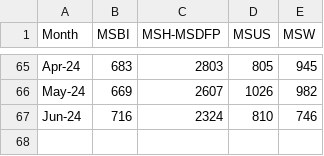
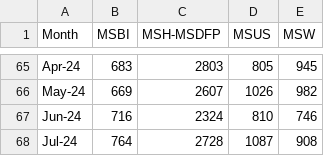
Before and after one commit to MSHS-Strategic-Amb-Ops/server-upload, a CSV file: Rad_Onc_Data.csv, drawn as a sheet; only a part is shown, gaps mark what is left out.

Commit message:
update - July

```diff
--- a/Rad_Onc_Data.csv
+++ b/Rad_Onc_Data.csv
@@ -67 +67,2 @@ May-24,669,2607,1026,982
 Jun-24,716,2324,810,746
+Jul-24,764,2728,1087,908
```
